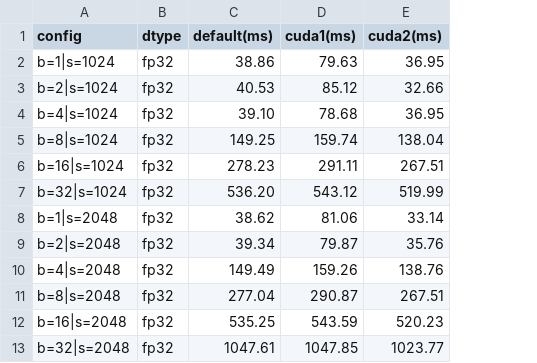
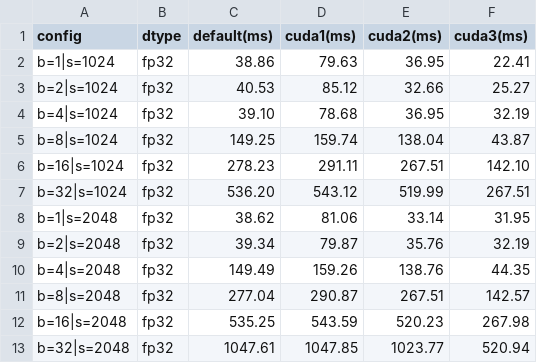
Before and after one commit to adhithadias/chatgpt2-rotary-embed, a CSV file: results/initial_bz.csv, drawn as a sheet; the diff names each change by its address in the sheet, - before the commit and + after, or states it on an @@ line.

Commit message:
add plots and data for cuda3 implementation

```diff
--- a/results/initial_bz.csv
+++ b/results/initial_bz.csv
+column F (cuda3(ms)), rows 2-13: 22.41 | 25.27 | 32.19 | 43.87 | 142.10 | 267.51 | 31.95 | 32.19 | 44.35 | 142.57 | 267.98 | 520.94
```
Also changed, not shown: results/initial_seq.csv, 7 other files.
